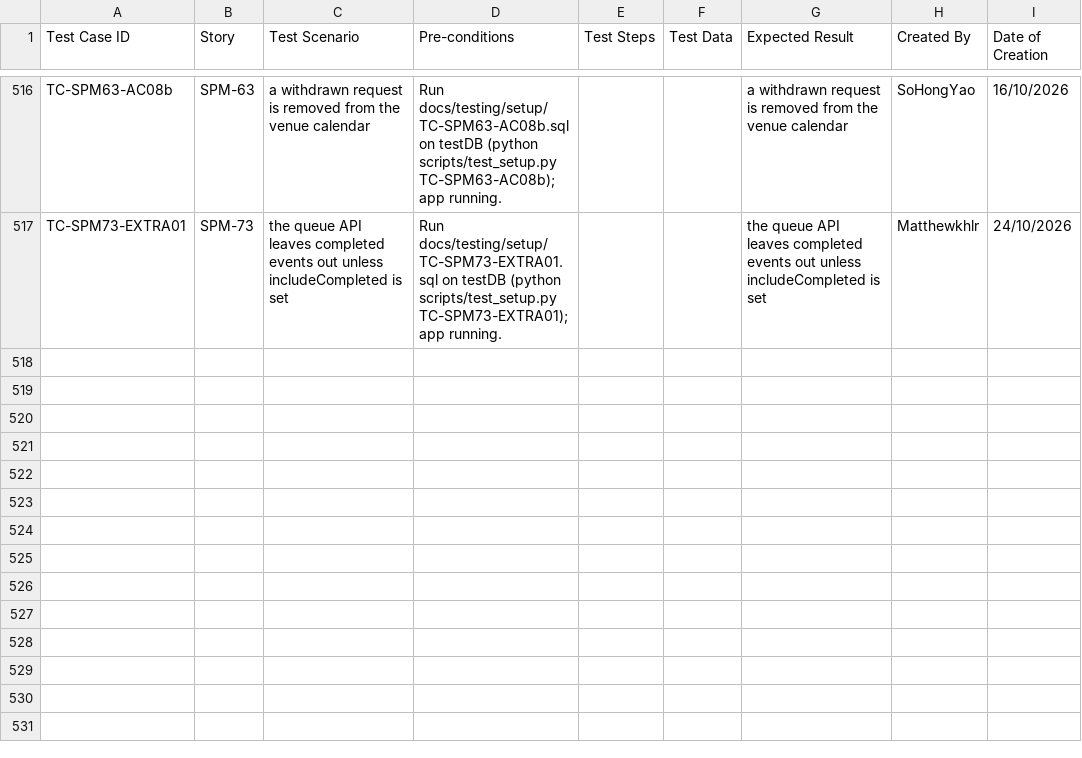
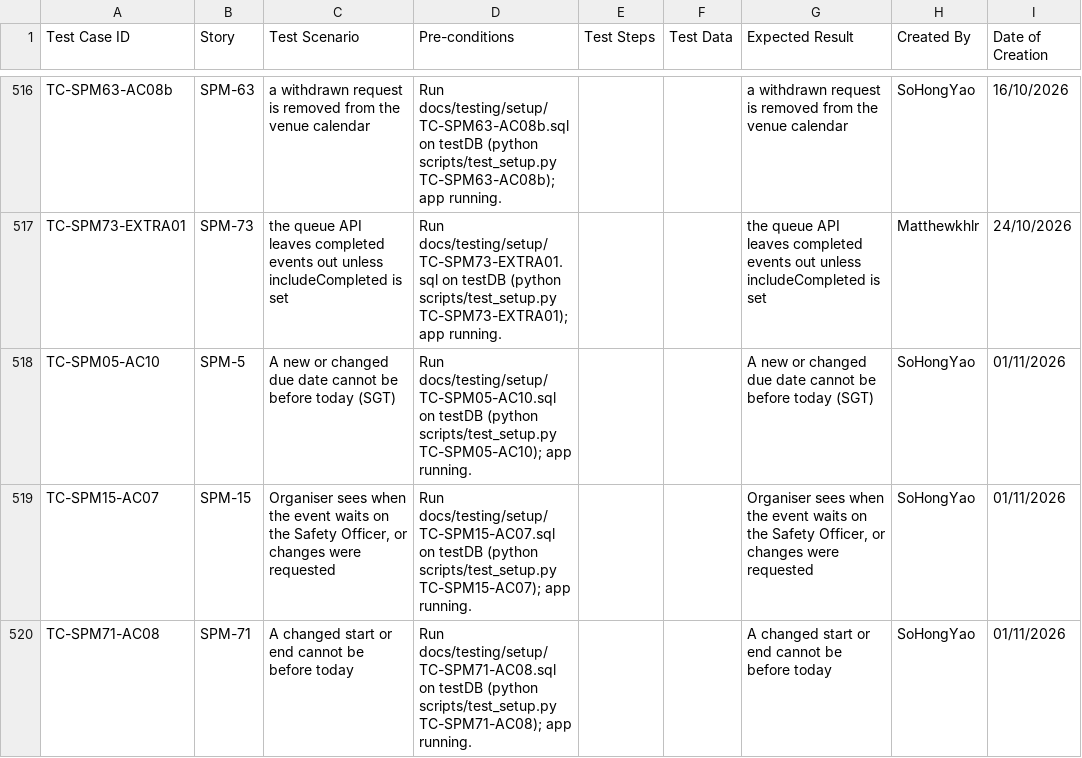
Before and after one commit to jiaqianwan2024/SPM_G6T3, a CSV file: docs/testing/test-cases.csv, drawn as a sheet; only a part is shown, gaps mark what is left out; the diff covers the shown part only.

```diff
--- a/docs/testing/test-cases.csv
+++ b/docs/testing/test-cases.csv
@@ -517 +517,4 @@ TC-SPM63-AC08b,SPM-63,a withdrawn request is removed from the venue calendar,Run
 TC-SPM73-EXTRA01,SPM-73,the queue API leaves completed events out unless includeCompleted is set,Run docs/testing/setup/TC-SPM73-EXTRA01.sql on testDB (python scripts/test_setup.py TC-SPM73-EXTRA01); app running.,,,the queue API leaves completed events out unless includeCompleted is set,Matthewkhlr,24/10/2026
+TC-SPM05-AC10,SPM-5,A new or changed due date cannot be before today (SGT),Run docs/testing/setup/TC-SPM05-AC10.sql on testDB (python scripts/test_setup.py TC-SPM05-AC10); app running.,,,A new or changed due date cannot be before today (SGT),SoHongYao,01/11/2026
+TC-SPM15-AC07,SPM-15,"Organiser sees when the event waits on the Safety Officer, or changes were requested",Run docs/testing/setup/TC-SPM15-AC07.sql on testDB (python scripts/test_setup.py TC-SPM15-AC07); app running.,,,"Organiser sees when the event waits on the Safety Officer, or changes were requested",SoHongYao,01/11/2026
+TC-SPM71-AC08,SPM-71,A changed start or end cannot be before today,Run docs/testing/setup/TC-SPM71-AC08.sql on testDB (python scripts/test_setup.py TC-SPM71-AC08); app running.,,,A changed start or end cannot be before today,SoHongYao,01/11/2026
```
Also changed, not shown: 3 added rows, 1 removed row and 4 edited cells elsewhere in this file, 42 other files.
